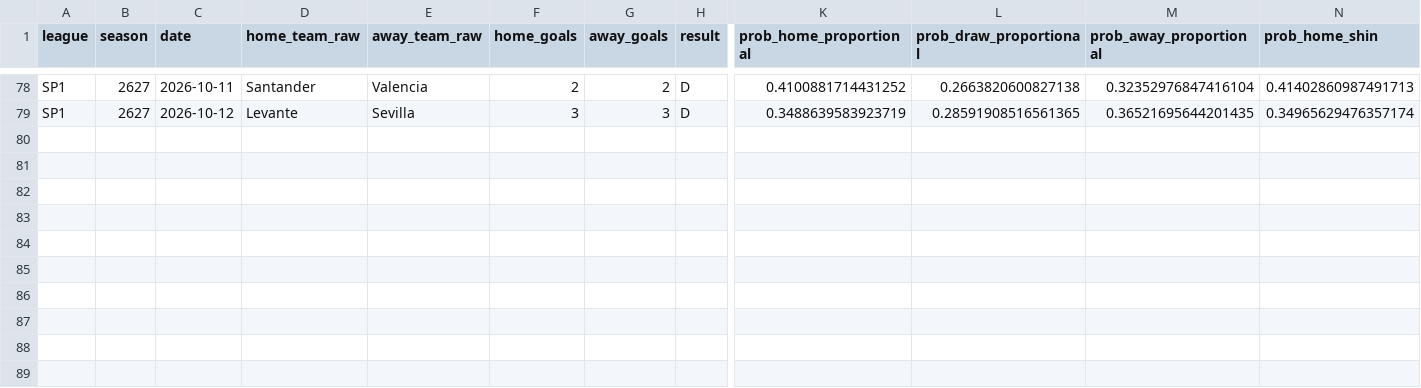
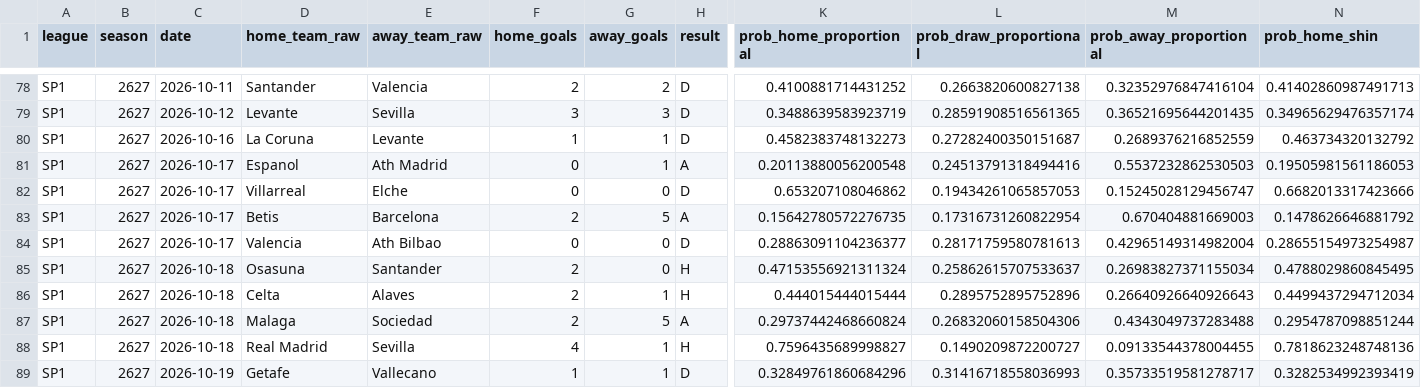
Before and after one commit to therealsammy/fpl, a CSV file: data/odds/football_data/SP1/2627.csv, drawn as a sheet; only a part is shown, gaps mark what is left out; rows hold the shown columns only; the diff names each change by its address in the sheet, - before the commit and + after, or states it on an @@ line.

```diff
--- a/data/odds/football_data/SP1/2627.csv
+++ b/data/odds/football_data/SP1/2627.csv
+row 80: SP1 | 2627 | 2026-10-16 | La Coruna | Levante | 1 | 1 | D | 0.4582383748132273 | 0.27282400350151687 | 0.2689376216852559 | 0.463734320132792
+row 81: SP1 | 2627 | 2026-10-17 | Espanol | Ath Madrid | 0 | 1 | A | 0.20113880056200548 | 0.24513791318494416 | 0.5537232862530503 | 0.19505981561186053
+row 82: SP1 | 2627 | 2026-10-17 | Villarreal | Elche | 0 | 0 | D | 0.653207108046862 | 0.19434261065857053 | 0.15245028129456747 | 0.6682013317423666
+row 83: SP1 | 2627 | 2026-10-17 | Betis | Barcelona | 2 | 5 | A | 0.15642780572276735 | 0.17316731260822954 | 0.670404881669003 | 0.1478626646881792
+row 84: SP1 | 2627 | 2026-10-17 | Valencia | Ath Bilbao | 0 | 0 | D | 0.28863091104236377 | 0.28171759580781613 | 0.42965149314982004 | 0.28655154973254987
+row 85: SP1 | 2627 | 2026-10-18 | Osasuna | Santander | 2 | 0 | H | 0.47153556921311324 | 0.25862615707533637 | 0.26983827371155034 | 0.4788029860845495
+row 86: SP1 | 2627 | 2026-10-18 | Celta | Alaves | 2 | 1 | H | 0.444015444015444 | 0.2895752895752896 | 0.26640926640926643 | 0.4499437294712034
+row 87: SP1 | 2627 | 2026-10-18 | Malaga | Sociedad | 2 | 5 | A | 0.29737442468660824 | 0.26832060158504306 | 0.4343049737283488 | 0.2954787098851244
+row 88: SP1 | 2627 | 2026-10-18 | Real Madrid | Sevilla | 4 | 1 | H | 0.7596435689998827 | 0.1490209872200727 | 0.09133544378004455 | 0.7818623248748136
+row 89: SP1 | 2627 | 2026-10-19 | Getafe | Vallecano | 1 | 1 | D | 0.32849761860684296 | 0.31416718558036993 | 0.35733519581278717 | 0.3282534992393419
```
Also changed, not shown: data/ids/unresolved.csv, data/odds/football_data/D1/2627.csv, 4 other files.
